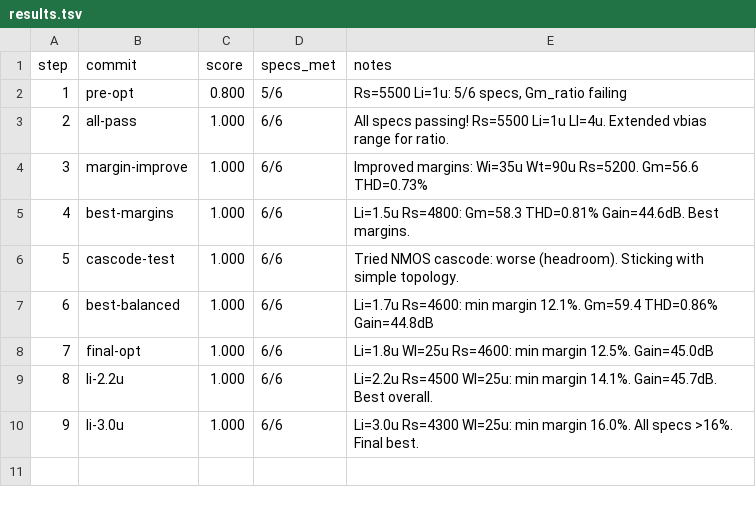
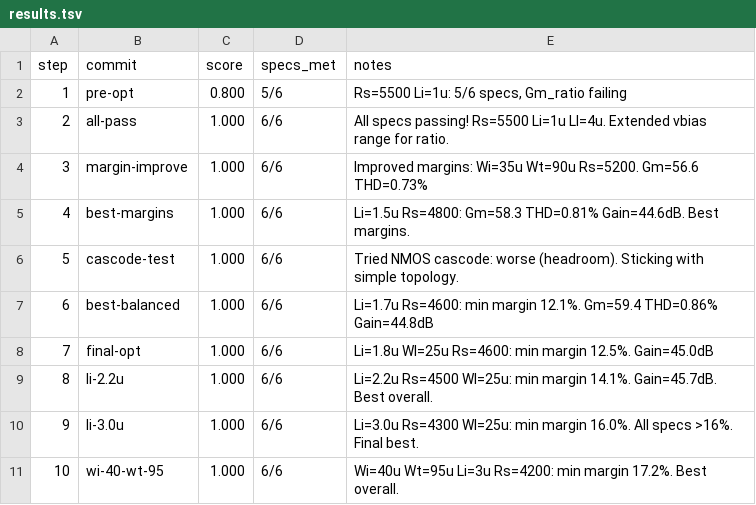
Before and after one commit to edonD/sky130-ode-solver, a TSV file: blocks/gm-cell/results.tsv, drawn as a sheet.

Commit message:
Best overall: Wi=40µm Wt=95µm Li=3µm Rs=4.2kΩ. ALL specs >17% margin.

```diff
--- a/blocks/gm-cell/results.tsv
+++ b/blocks/gm-cell/results.tsv
@@ -10 +10,2 @@ step	commit	score	specs_met	notes
 9	li-3.0u	1.000	6/6	Li=3.0u Rs=4300 Wl=25u: min margin 16.0%. All specs >16%. Final best.
+10	wi-40-wt-95	1.000	6/6	Wi=40u Wt=95u Li=3u Rs=4200: min margin 17.2%. Best overall.
```
Also changed, not shown: 9 other files.
